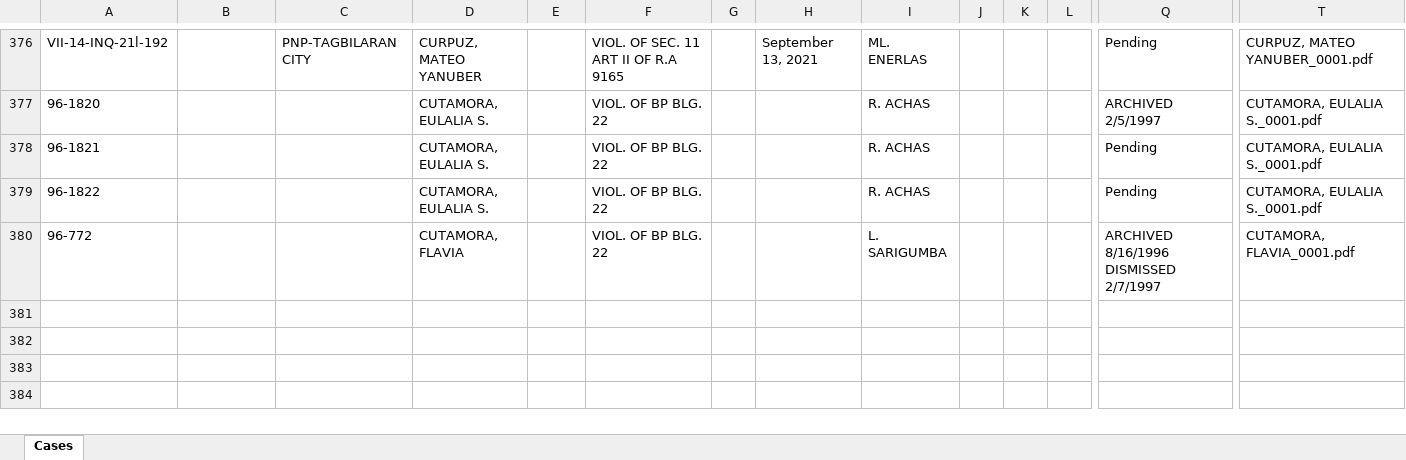
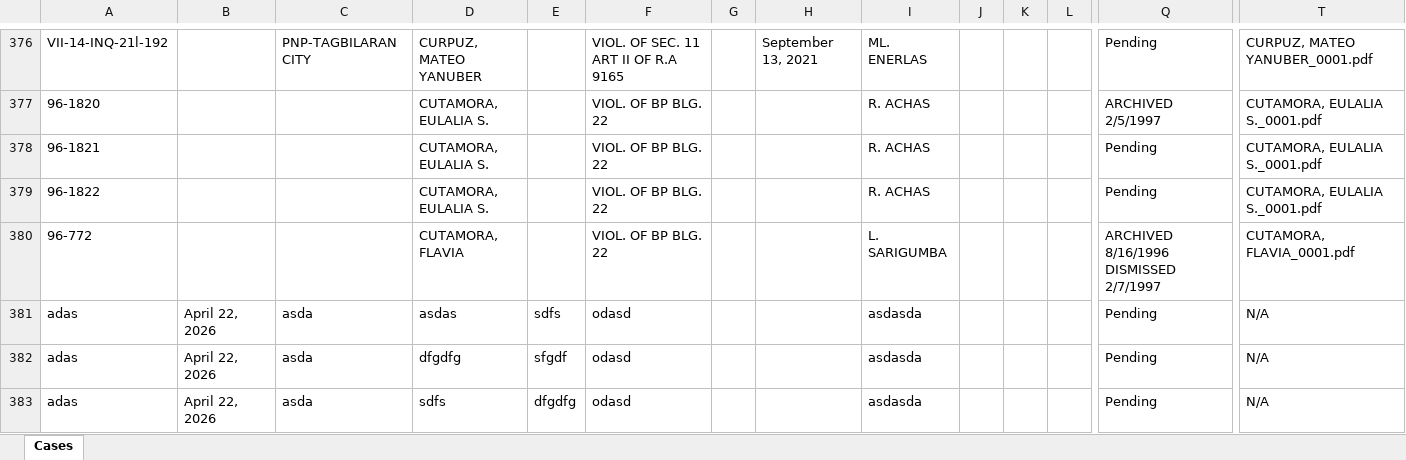
Before and after one commit to jamesa4a1/OJT-project-2026, an Excel workbook: uploads/cases.xlsx, sheet Cases, drawn as a sheet; only a part is shown, gaps mark what is left out; values as stored, in another font and other column widths than the file's, no borders; rows hold the shown columns only; the diff names each change by its address in the sheet, - before the commit and + after, or states it on an @@ line.

```diff
--- a/uploads/cases.xlsx (sheet Cases)
+++ b/uploads/cases.xlsx (sheet Cases)
+row 381: adas | April 22, 2026 | asda | asdas | sdfs | odasd |  |  | asdasda |  |  |  | Pending | N/A
+row 382: adas | April 22, 2026 | asda | dfgdfg | sfgdf | odasd |  |  | asdasda |  |  |  | Pending | N/A
+row 383: adas | April 22, 2026 | asda | sdfs | dfgdfg | odasd |  |  | asdasda |  |  |  | Pending | N/A
```
Also changed, not shown: 11 other files.
